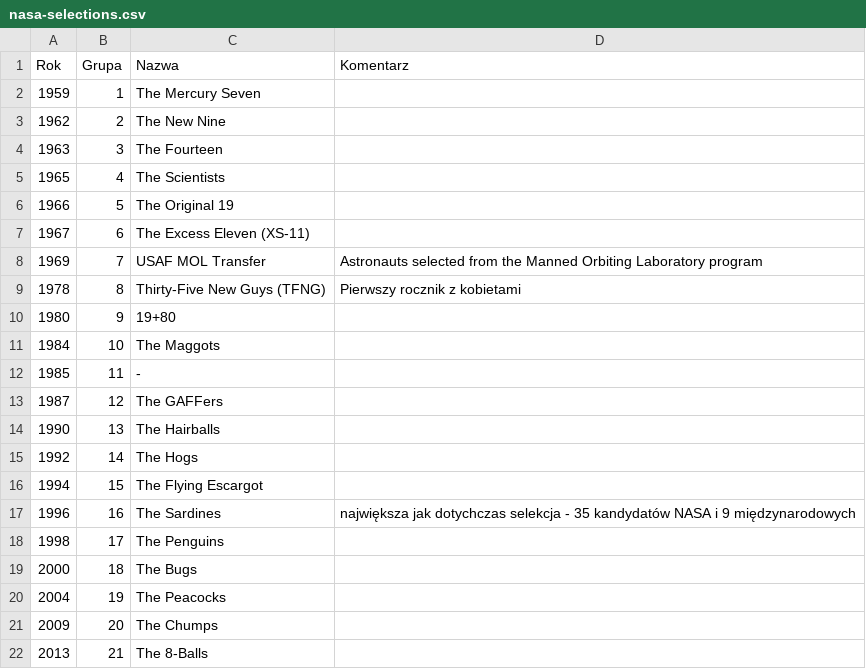
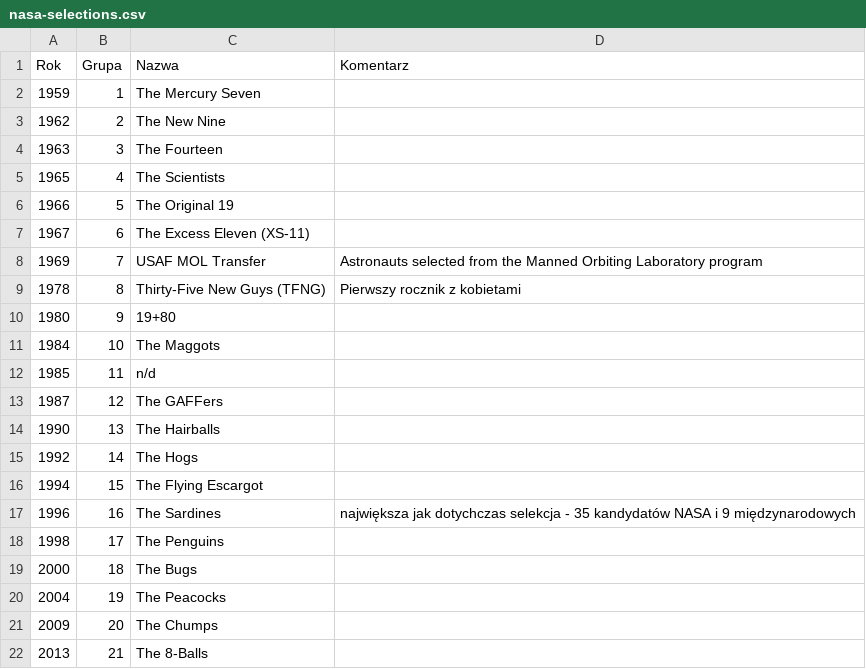
Before and after one commit to AstroMatt/astronaut-training-pl, a CSV file: data/nasa-selections.csv, drawn as a sheet; the diff names each change by its address in the sheet, - before the commit and + after, or states it on an @@ line.

```diff
--- a/data/nasa-selections.csv
+++ b/data/nasa-selections.csv
-C12 (Nazwa): -
+C12 (Nazwa): n/d
```
Also changed, not shown: data/apollo-astronauts.csv, data/astronaut-requirements.csv, 13 other files.
